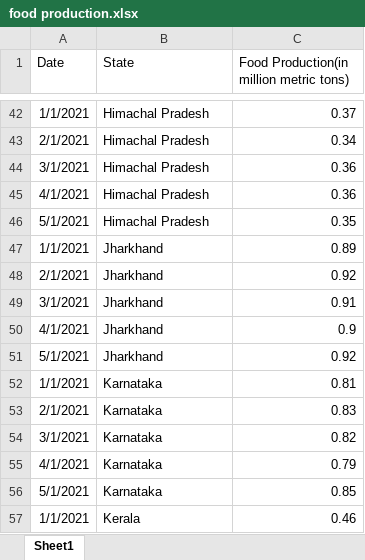
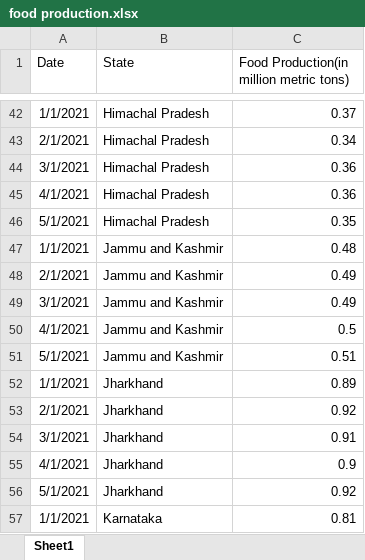
Before and after one commit to AbinashSamal828/FoSC, an Excel workbook: food production.xlsx, sheet Sheet1, drawn as a sheet; only a part is shown, gaps mark what is left out; the shorter side is filled out with more unchanged rows; values as stored, in another font and other column widths than the file's, no borders; the diff names each change by its address in the sheet, - before the commit and + after, or states it on an @@ line.

```diff
--- a/food production.xlsx (sheet Sheet1)
+++ b/food production.xlsx (sheet Sheet1)
+row 47: 1/1/2021 | Jammu and Kashmir | 0.48
+row 48: 2/1/2021 | Jammu and Kashmir | 0.49
+row 49: 3/1/2021 | Jammu and Kashmir | 0.49
+row 50: 4/1/2021 | Jammu and Kashmir | 0.5
+row 51: 5/1/2021 | Jammu and Kashmir | 0.51
```
Also changed, not shown: 2 other files.
